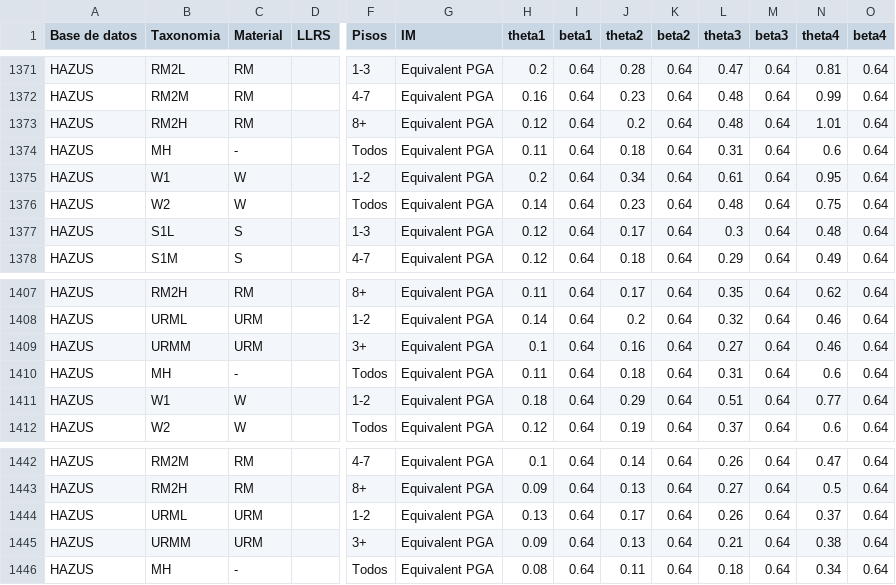
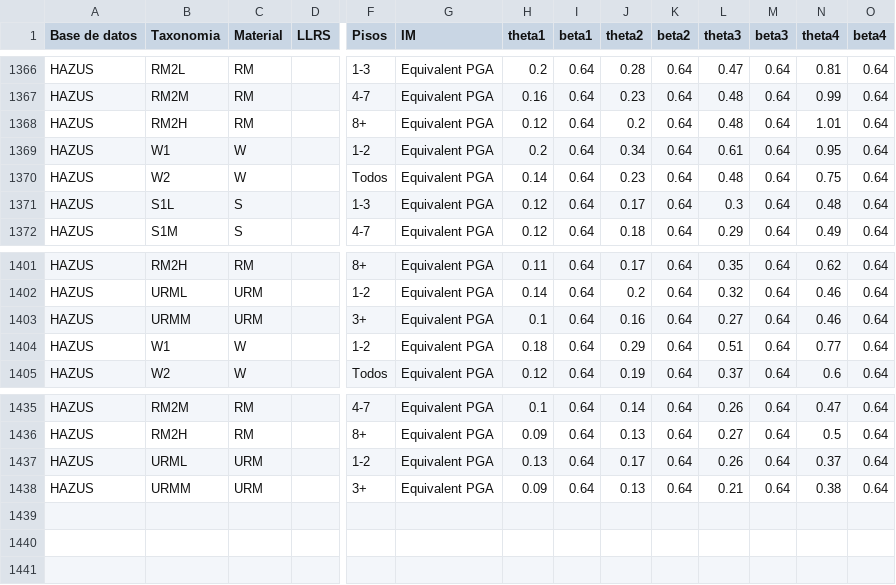
Before and after one commit to dangomezm/MNRS_Fragility_DB, a CSV file: BD_Fragility_Curves.csv, drawn as a sheet; only a part is shown, gaps mark what is left out; rows hold the shown columns only; the diff covers the shown part only; the diff names each change by its address in the sheet, - before the commit and + after, or states it on an @@ line.

```diff
--- a/BD_Fragility_Curves.csv
+++ b/BD_Fragility_Curves.csv
-row 1374: HAZUS | MH | - |  | Todos | Equivalent PGA | 0.11 | 0.64 | 0.18 | 0.64 | 0.31 | 0.64 | 0.6 | 0.64
-row 1410: HAZUS | MH | - |  | Todos | Equivalent PGA | 0.11 | 0.64 | 0.18 | 0.64 | 0.31 | 0.64 | 0.6 | 0.64
-row 1446: HAZUS | MH | - |  | Todos | Equivalent PGA | 0.08 | 0.64 | 0.11 | 0.64 | 0.18 | 0.64 | 0.34 | 0.64
```
Also changed, not shown: 5 removed rows elsewhere in this file.
